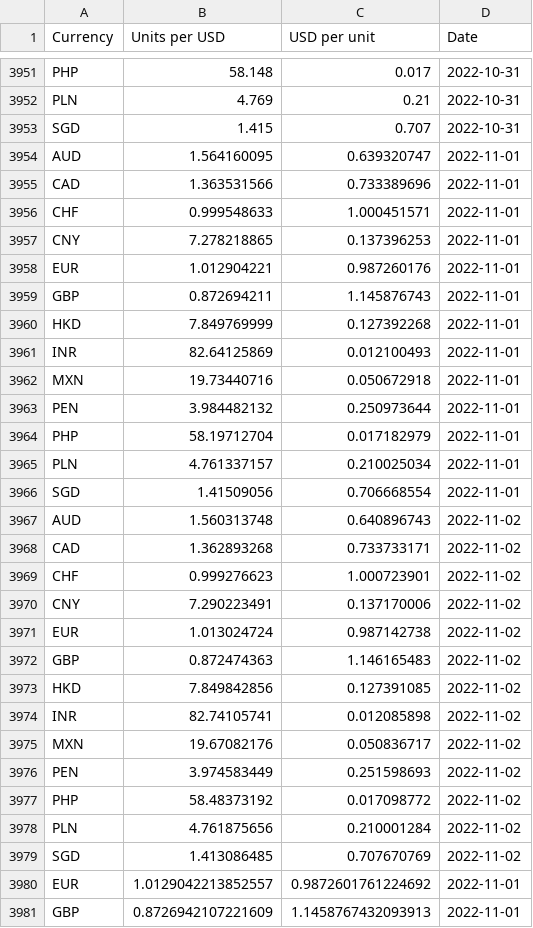
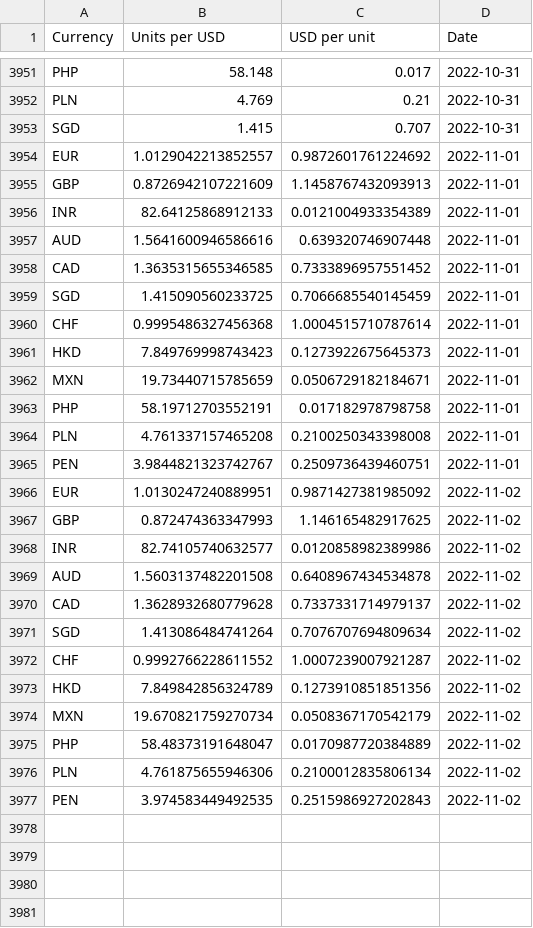
Before and after one commit to nattanarcilla/brc-pythonscripts, a CSV file: dailyfxrate-USD.csv, drawn as a sheet; only a part is shown, gaps mark what is left out; the shorter side is filled out with more unchanged rows.

Commit message:
Update dailyfxrate-USD.csv

```diff
--- a/dailyfxrate-USD.csv
+++ b/dailyfxrate-USD.csv
@@ -3953,28 +3953,2 @@ PLN,4.769,0.21,2022-10-31
 SGD,1.415,0.707,2022-10-31
-AUD,1.564160095,0.639320747,2022-11-01
-CAD,1.363531566,0.733389696,2022-11-01
-CHF,0.999548633,1.000451571,2022-11-01
-CNY,7.278218865,0.137396253,2022-11-01
-EUR,1.012904221,0.987260176,2022-11-01
-GBP,0.872694211,1.145876743,2022-11-01
-HKD,7.849769999,0.127392268,2022-11-01
-INR,82.64125869,0.012100493,2022-11-01
-MXN,19.73440716,0.050672918,2022-11-01
-PEN,3.984482132,0.250973644,2022-11-01
-PHP,58.19712704,0.017182979,2022-11-01
-PLN,4.761337157,0.210025034,2022-11-01
-SGD,1.41509056,0.706668554,2022-11-01
-AUD,1.560313748,0.640896743,2022-11-02
-CAD,1.362893268,0.733733171,2022-11-02
-CHF,0.999276623,1.000723901,2022-11-02
-CNY,7.290223491,0.137170006,2022-11-02
-EUR,1.013024724,0.987142738,2022-11-02
-GBP,0.872474363,1.146165483,2022-11-02
-HKD,7.849842856,0.127391085,2022-11-02
-INR,82.74105741,0.012085898,2022-11-02
-MXN,19.67082176,0.050836717,2022-11-02
-PEN,3.974583449,0.251598693,2022-11-02
-PHP,58.48373192,0.017098772,2022-11-02
-PLN,4.761875656,0.210001284,2022-11-02
-SGD,1.413086485,0.707670769,2022-11-02
 EUR,1.0129042213852557,0.9872601761224692,2022-11-01
```
